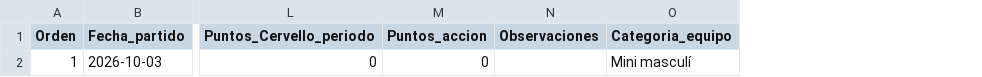
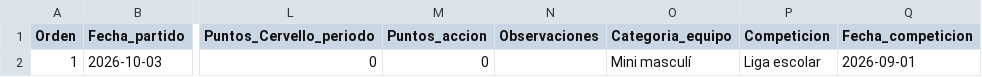
Before and after one commit to nunezruj88/mvpcervello, a CSV file: static/plantilla.csv, drawn as a sheet; only a part is shown, gaps mark what is left out; the diff names each change by its address in the sheet, - before the commit and + after, or states it on an @@ line.

Commit message:
feat: agrupa partidos por competición

```diff
--- a/static/plantilla.csv
+++ b/static/plantilla.csv
+column P (Competicion), row 2: Liga escolar
+column Q (Fecha_competicion), row 2: 2026-09-01
```
Also changed, not shown: 1 other file.
